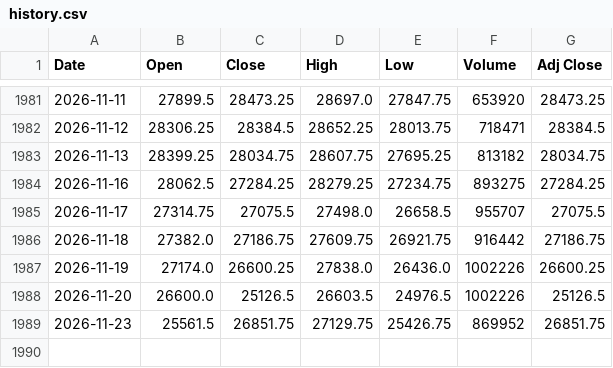
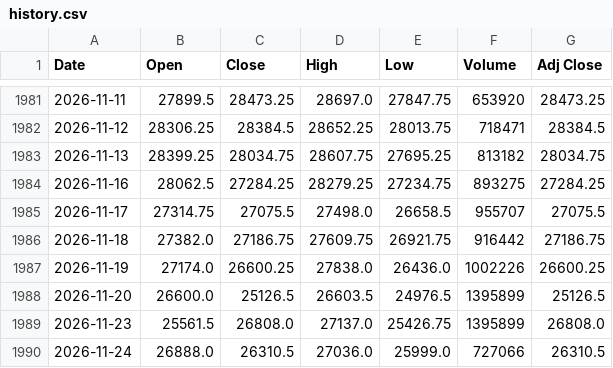
Before and after one commit to Chief-rich/nasdaq100-data, a CSV file: data/nq_daily/history.csv, drawn as a sheet; only a part is shown, gaps mark what is left out.

```diff
--- a/data/nq_daily/history.csv
+++ b/data/nq_daily/history.csv
@@ -1987,3 +1987,4 @@ Date,Open,Close,High,Low,Volume,Adj Close
 2026-11-19,27174.0,26600.25,27838.0,26436.0,1002226,26600.25
-2026-11-20,26600.0,25126.5,26603.5,24976.5,1002226,25126.5
-2026-11-23,25561.5,26851.75,27129.75,25426.75,869952,26851.75
+2026-11-20,26600.0,25126.5,26603.5,24976.5,1395899,25126.5
+2026-11-23,25561.5,26808.0,27137.0,25426.75,1395899,26808.0
+2026-11-24,26888.0,26310.5,27036.0,25999.0,727066,26310.5
```
Also changed, not shown: data/ndx_daily/history.csv, 15 other files.
